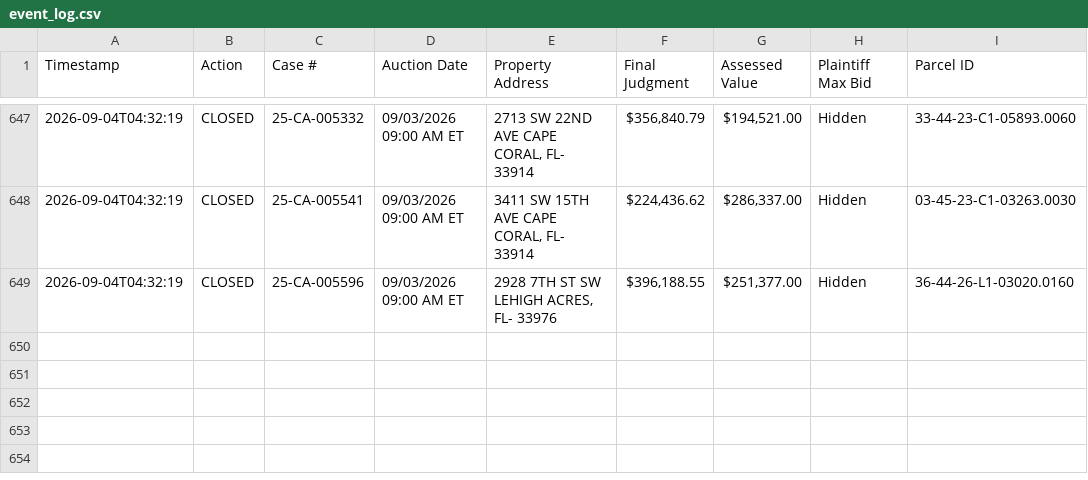
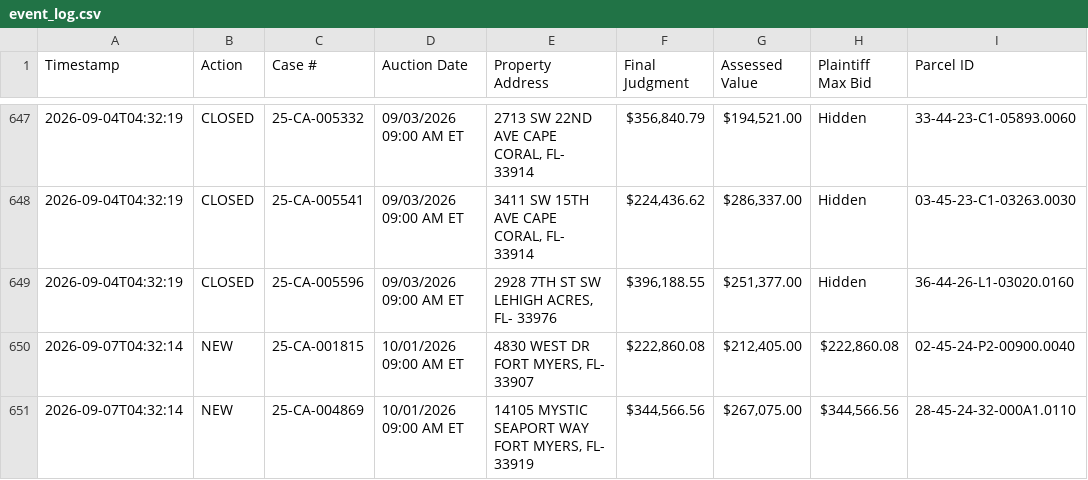
Before and after one commit to figlesias7/Realforeclose-lee, a CSV file: data/event_log.csv, drawn as a sheet; only a part is shown, gaps mark what is left out; the diff names each change by its address in the sheet, - before the commit and + after, or states it on an @@ line.

```diff
--- a/data/event_log.csv
+++ b/data/event_log.csv
+row 650: 2026-09-07T04:32:14 | NEW | 25-CA-001815 | 10/01/2026 09:00 AM ET | 4830 WEST DR FORT MYERS, FL- 33907 | $222,860.08 | $212,405.00 | $222,860.08 | 02-45-24-P2-00900.0040
+row 651: 2026-09-07T04:32:14 | NEW | 25-CA-004869 | 10/01/2026 09:00 AM ET | 14105 MYSTIC SEAPORT WAY FORT MYERS, FL- 33919 | $344,566.56 | $267,075.00 | $344,566.56 | 28-45-24-32-000A1.0110
```
Also changed, not shown: data/all_seen.csv, 3 other files.
